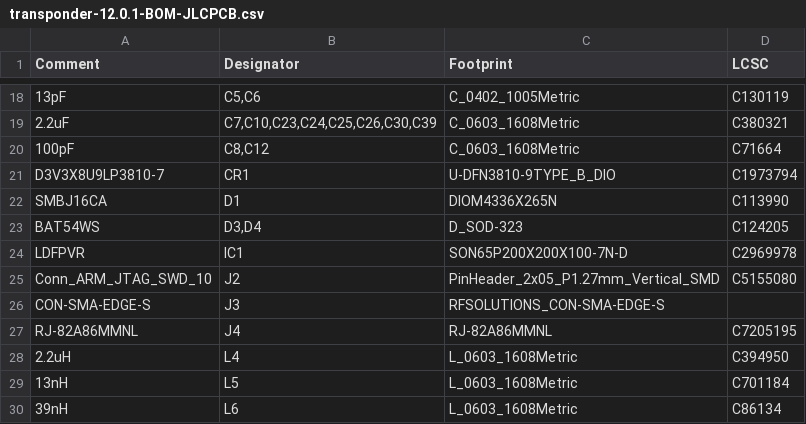
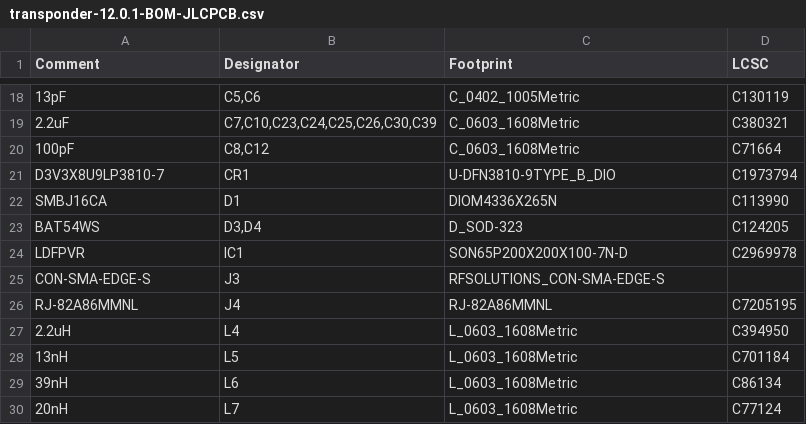
Before and after one commit to martykube/maiana, a CSV file: latest/CAD/Board-12.0.1/jlcpcb/transponder-12.0.1-BOM-JLCPCB.csv, drawn as a sheet; only a part is shown, gaps mark what is left out; the shorter side is filled out with more unchanged rows.

```diff
--- a/latest/CAD/Board-12.0.1/jlcpcb/transponder-12.0.1-BOM-JLCPCB.csv
+++ b/latest/CAD/Board-12.0.1/jlcpcb/transponder-12.0.1-BOM-JLCPCB.csv
@@ -24,3 +24,2 @@ BAT54WS,"D3,D4",D_SOD-323,C124205
 LDFPVR,IC1,SON65P200X200X100-7N-D,C2969978
-Conn_ARM_JTAG_SWD_10,J2,PinHeader_2x05_P1.27mm_Vertical_SMD,C5155080
 CON-SMA-EDGE-S,J3,RFSOLUTIONS_CON-SMA-EDGE-S,
```
Also changed, not shown: latest/CAD/Board-12.0.1/jlcpcb/transponder-12.0.1-CPL-JLCPCB.csv, 3 other files.
